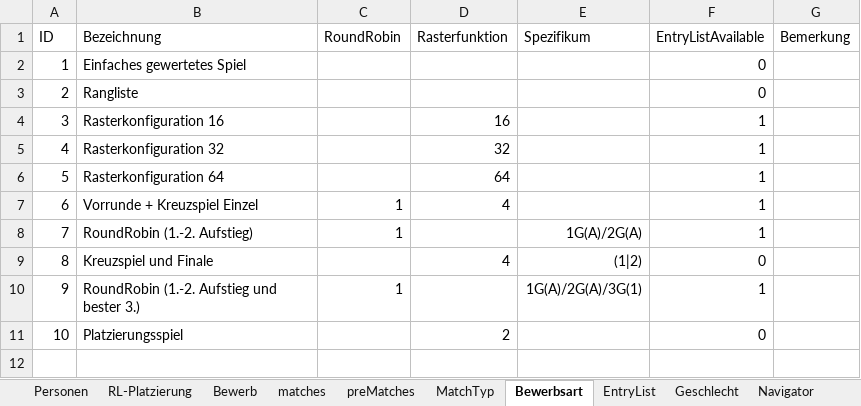
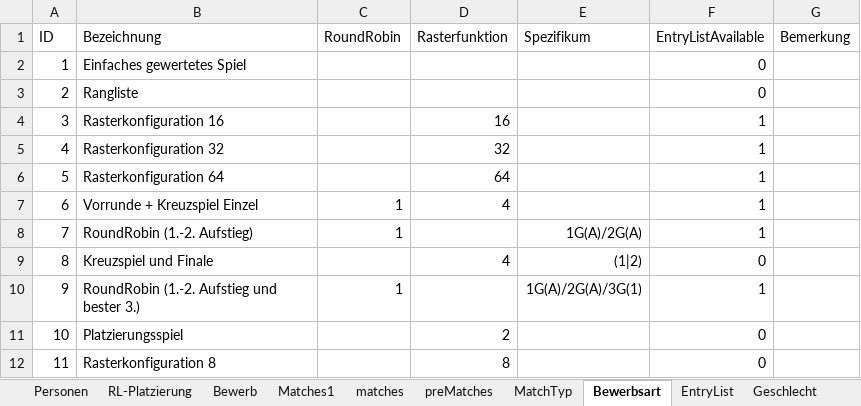
Before and after one commit to AnyAnonym/ePiber, an Excel workbook: additional Files/Piberdaten.xlsx, sheet Bewerbsart, drawn as a sheet; values as stored, in another font and other column widths than the file's, no borders; charts and pictures not drawn; the diff names each change by its address in the sheet, - before the commit and + after, or states it on an @@ line.

```diff
--- a/additional Files/Piberdaten.xlsx (sheet Bewerbsart)
+++ b/additional Files/Piberdaten.xlsx (sheet Bewerbsart)
+sheet tab: Matches1
+row 12: 11 | Rasterkonfiguration 8 |  | 8 |  | 0
```
Also changed, not shown: sheet ScoreLog, sheet preMatches, sheet matches, sheet Bewerb, sheet Logging, sheet RL-Platzierung, charts or pictures, 31 other files.
